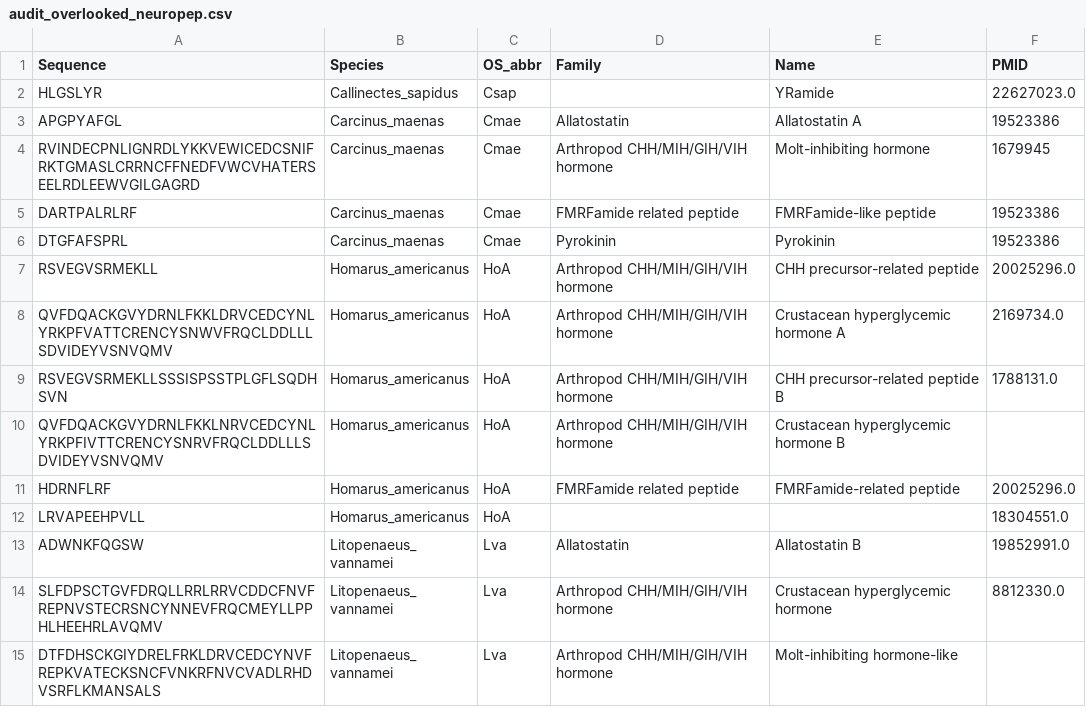
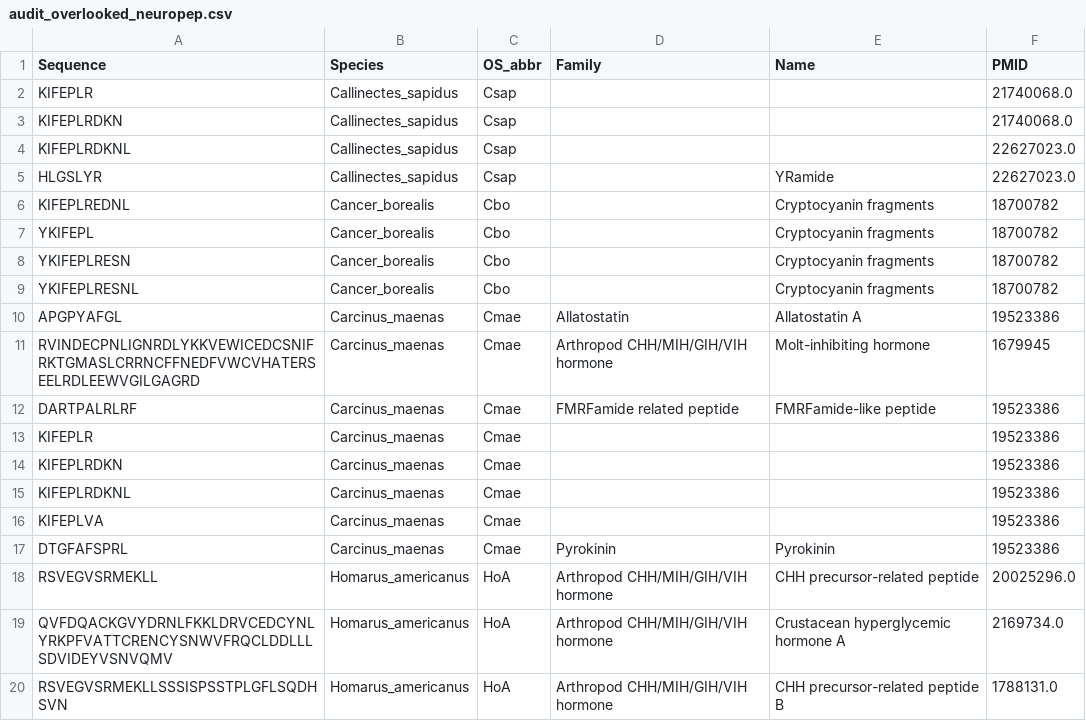
Before and after one commit to lingjunli-research/CNPDB, a CSV file: DataCuration/outputs/audit_overlooked_neuropep.csv, drawn as a sheet; only a part is shown; the shorter side is filled out with more unchanged rows; the diff names each change by its address in the sheet, - before the commit and + after, or states it on an @@ line.

```diff
--- a/DataCuration/outputs/audit_overlooked_neuropep.csv
+++ b/DataCuration/outputs/audit_overlooked_neuropep.csv
+row 2: KIFEPLR | Callinectes_sapidus | Csap |  |  | 21740068.0
+row 3: KIFEPLRDKN | Callinectes_sapidus | Csap |  |  | 21740068.0
+row 4: KIFEPLRDKNL | Callinectes_sapidus | Csap |  |  | 22627023.0
+row 6: KIFEPLREDNL | Cancer_borealis | Cbo |  | Cryptocyanin fragments | 18700782
+row 7: YKIFEPL | Cancer_borealis | Cbo |  | Cryptocyanin fragments | 18700782
+row 8: YKIFEPLRESN | Cancer_borealis | Cbo |  | Cryptocyanin fragments | 18700782
+row 9: YKIFEPLRESNL | Cancer_borealis | Cbo |  | Cryptocyanin fragments | 18700782
+row 13: KIFEPLR | Carcinus_maenas | Cmae |  |  | 19523386
+row 14: KIFEPLRDKN | Carcinus_maenas | Cmae |  |  | 19523386
+row 15: KIFEPLRDKNL | Carcinus_maenas | Cmae |  |  | 19523386
+row 16: KIFEPLVA | Carcinus_maenas | Cmae |  |  | 19523386
```
Also changed, not shown: DataCuration/outputs/audit_os_underrepresented.csv, DataCuration/outputs/qc_flagged_issues.csv.
